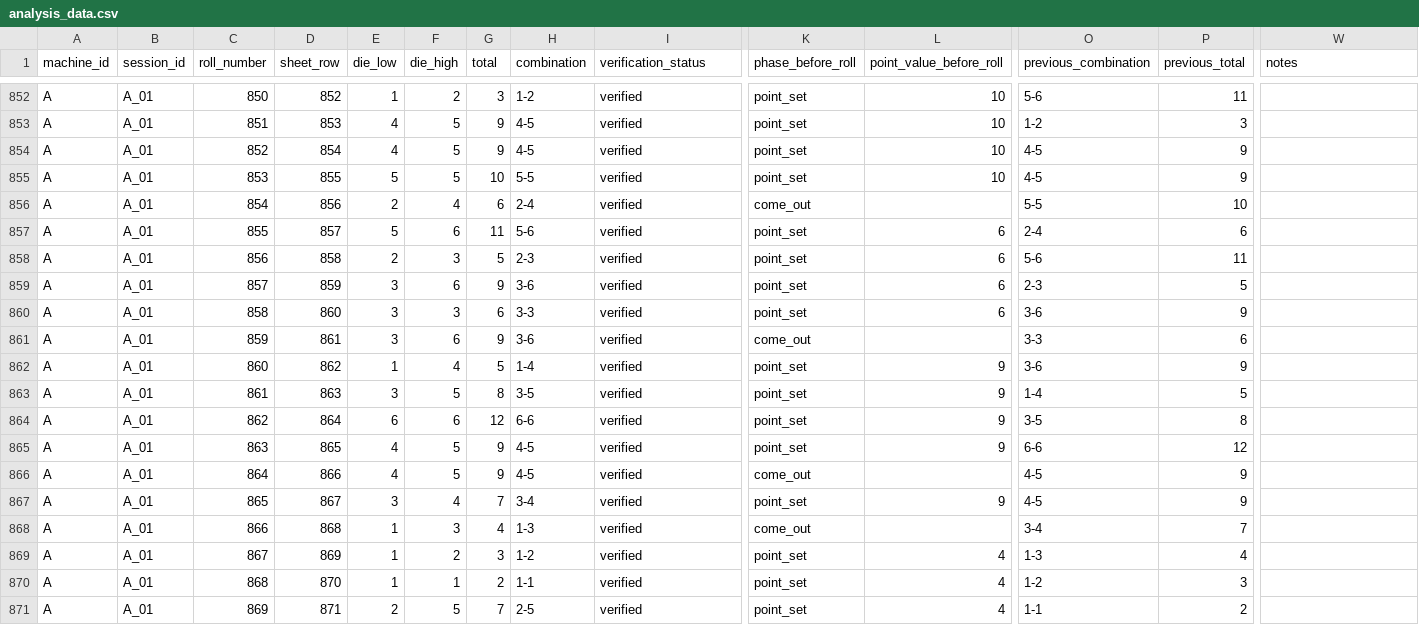
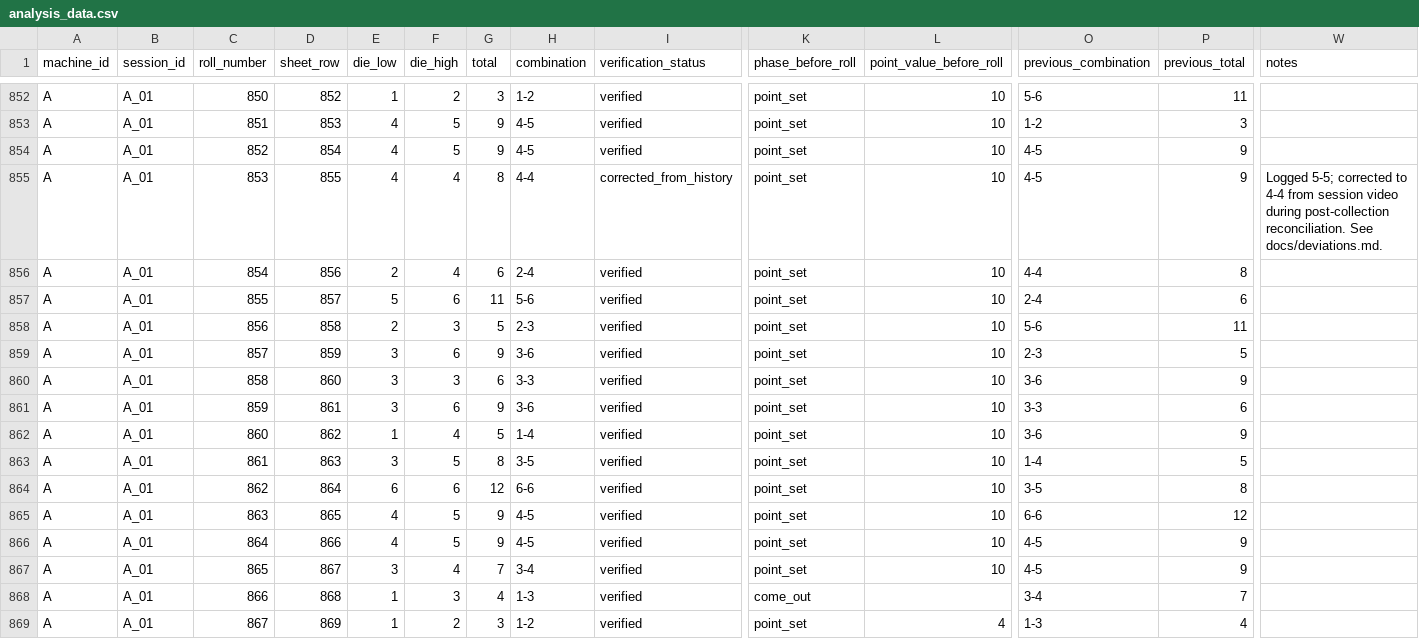
Before and after one commit to Cheney0919/bubble-craps-statistical-analysis, a CSV file: data/cleaned/analysis_data.csv, drawn as a sheet; only a part is shown, gaps mark what is left out; the shorter side is filled out with more unchanged rows; the diff names each change by its address in the sheet, - before the commit and + after, or states it on an @@ line.

Commit message:
Correct roll 853 from 5-5 to 4-4 using session video
Replaying the $3 pass line bets gave an ending balance of $49 vs. the $40 recorded at the end of the session. Roll 853 was confirmed as 4-4 from the video, flagged C, and documented in docs/deviations.md. Cleaned data and results regenerated.

```diff
--- a/data/cleaned/analysis_data.csv
+++ b/data/cleaned/analysis_data.csv
-E855 (die_low): 5
+E855 (die_low): 4
-F855 (die_high): 5
+F855 (die_high): 4
-G855 (total): 10
+G855 (total): 8
-H855 (combination): 5-5
+H855 (combination): 4-4
-I855 (verification_status): verified
+I855 (verification_status): corrected_from_history
-W855 (notes): (empty)
+W855 (notes): Logged 5-5; corrected to 4-4 from session video during post-collection reconciliation. See docs/deviations.md.
-K856 (phase_before_roll): come_out
+K856 (phase_before_roll): point_set
-L856 (point_value_before_roll): (empty)
+L856 (point_value_before_roll): 10
-O856 (previous_combination): 5-5
+O856 (previous_combination): 4-4
-P856 (previous_total): 10
+P856 (previous_total): 8
-L857:L860 (point_value_before_roll): 6
+L857:L860 (point_value_before_roll): 10
-K861 (phase_before_roll): come_out
+K861 (phase_before_roll): point_set
-L861 (point_value_before_roll): (empty)
+L861 (point_value_before_roll): 10
-L862:L865 (point_value_before_roll): 9
+L862:L865 (point_value_before_roll): 10
-K866 (phase_before_roll): come_out
+K866 (phase_before_roll): point_set
-L866 (point_value_before_roll): (empty)
+L866 (point_value_before_roll): 10
-L867 (point_value_before_roll): 9
+L867 (point_value_before_roll): 10
```
Also changed, not shown: data/raw/roll_log_A.csv, 4 other files.
